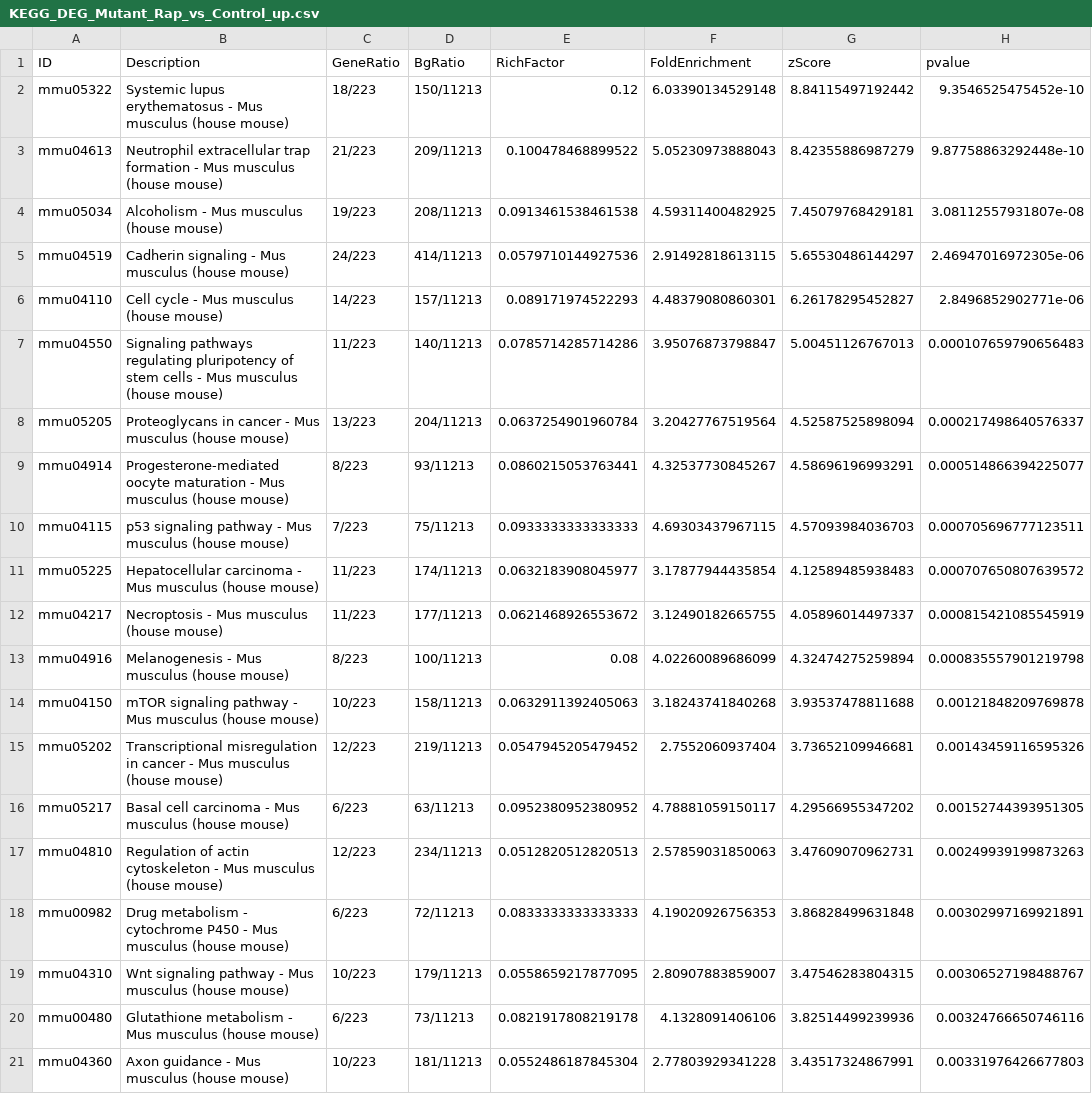
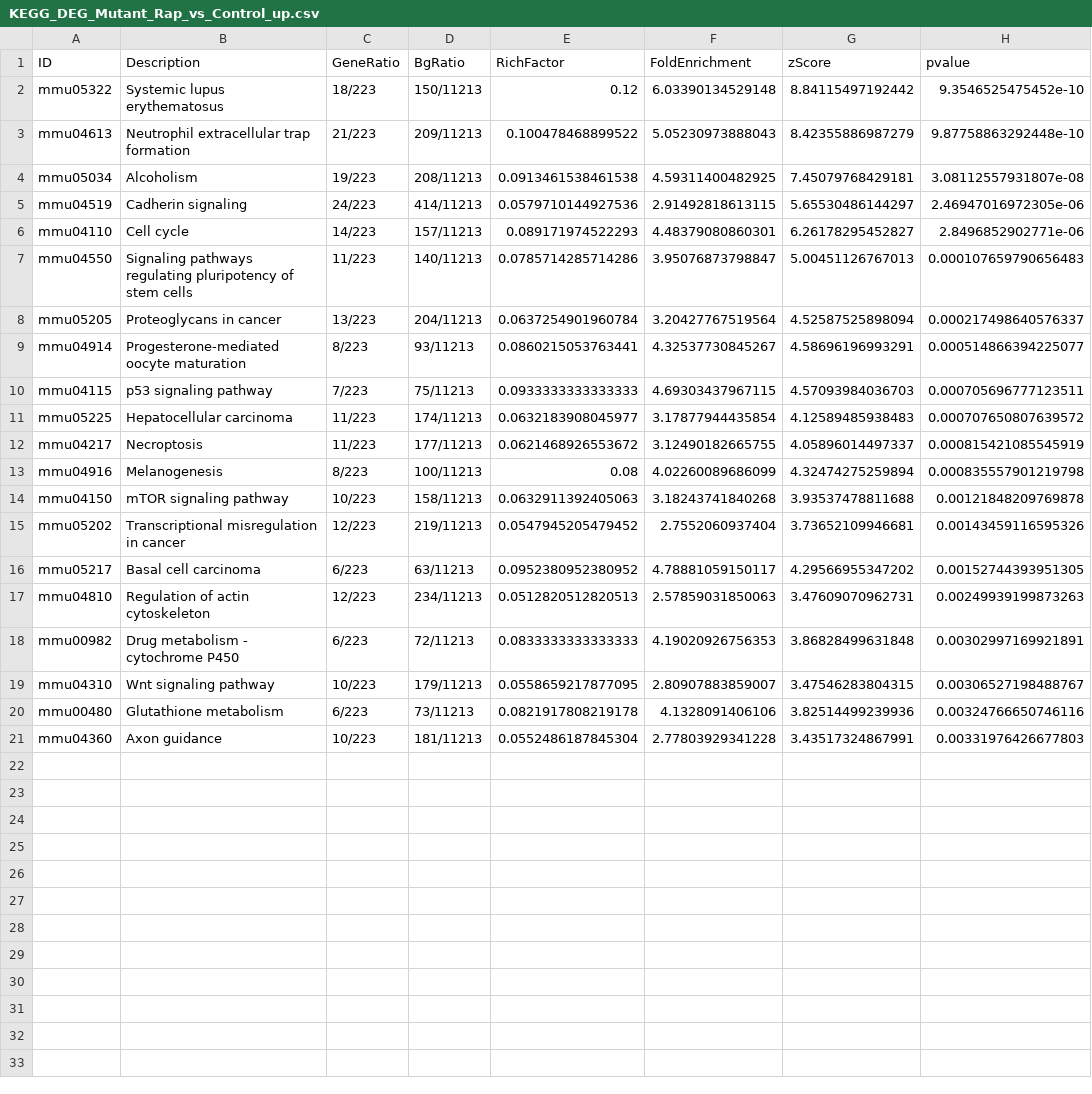
Before and after one commit to nihuanhe/claw2bio, a CSV file: bioinformatics/bulk_RNA_seq/RNA-seq-enrichment/examples/output/KEGG_DEG_Mutant_Rap_vs_Control_up.csv, drawn as a sheet; only a part is shown; the diff names each change by its address in the sheet, - before the commit and + after, or states it on an @@ line.

```diff
--- a/bioinformatics/bulk_RNA_seq/RNA-seq-enrichment/examples/output/KEGG_DEG_Mutant_Rap_vs_Control_up.csv
+++ b/bioinformatics/bulk_RNA_seq/RNA-seq-enrichment/examples/output/KEGG_DEG_Mutant_Rap_vs_Control_up.csv
-B2 (Description): Systemic lupus erythematosus - Mus musculus (house mouse)
+B2 (Description): Systemic lupus erythematosus
-B3 (Description): …trap formation - Mus musculus (house mouse)
+B3 (Description): …trap formation
-B4 (Description): Alcoholism - Mus musculus (house mouse)
+B4 (Description): Alcoholism
-B5 (Description): Cadherin signaling - Mus musculus (house mouse)
+B5 (Description): Cadherin signaling
-B6 (Description): Cell cycle - Mus musculus (house mouse)
+B6 (Description): Cell cycle
-B7 (Description): …stem cells - Mus musculus (house mouse)
+B7 (Description): …stem cells
-B8 (Description): Proteoglycans in cancer - Mus musculus (house mouse)
+B8 (Description): Proteoglycans in cancer
-B9 (Description): …oocyte maturation - Mus musculus (house mouse)
+B9 (Description): …oocyte maturation
-B10 (Description): p53 signaling pathway - Mus musculus (house mouse)
+B10 (Description): p53 signaling pathway
-B11 (Description): Hepatocellular carcinoma - Mus musculus (house mouse)
+B11 (Description): Hepatocellular carcinoma
-B12 (Description): Necroptosis - Mus musculus (house mouse)
+B12 (Description): Necroptosis
-B13 (Description): Melanogenesis - Mus musculus (house mouse)
+B13 (Description): Melanogenesis
-B14 (Description): mTOR signaling pathway - Mus musculus (house mouse)
+B14 (Description): mTOR signaling pathway
-B15 (Description): …in cancer - Mus musculus (house mouse)
+B15 (Description): …in cancer
-B16 (Description): Basal cell carcinoma - Mus musculus (house mouse)
+B16 (Description): Basal cell carcinoma
-B17 (Description): …actin cytoskeleton - Mus musculus (house mouse)
+B17 (Description): …actin cytoskeleton
-B18 (Description): …cytochrome P450 - Mus musculus (house mouse)
+B18 (Description): …cytochrome P450
-B19 (Description): Wnt signaling pathway - Mus musculus (house mouse)
+B19 (Description): Wnt signaling pathway
-B20 (Description): Glutathione metabolism - Mus musculus (house mouse)
+B20 (Description): Glutathione metabolism
-B21 (Description): Axon guidance - Mus musculus (house mouse)
+B21 (Description): Axon guidance
```
Also changed, not shown: bioinformatics/bulk_RNA_seq/RNA-seq-enrichment/examples/output/KEGG_DEG_Mutant_Rap_vs_Control_down.csv, bioinformatics/bulk_RNA_seq/RNA-seq-enrichment/examples/output/KEGG_DEG_Mutant_vs_Control_down.csv, 31 other files.
